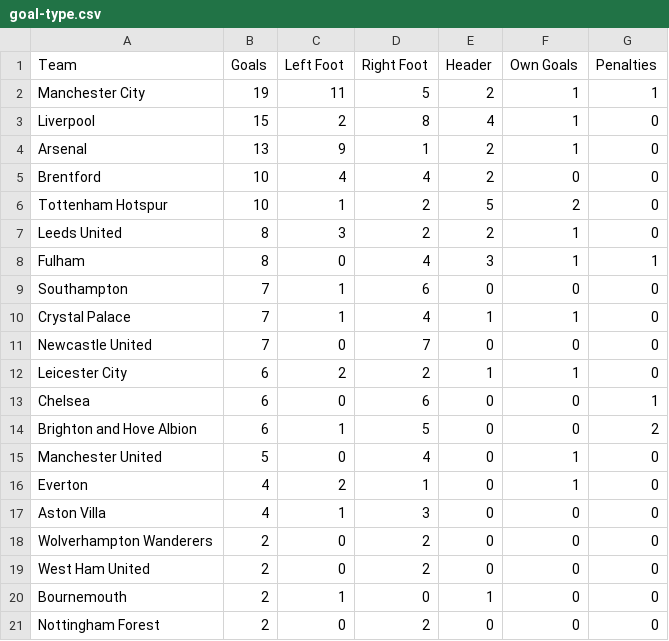
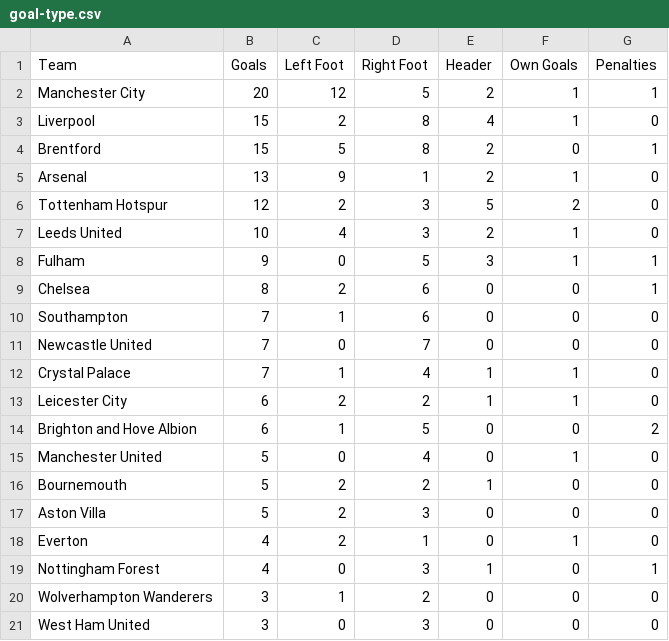
Before and after one commit to charles-adedotun/krysp-scraper, a CSV file: epl/scraped-data/goal-type.csv, drawn as a sheet.

```diff
--- a/epl/scraped-data/goal-type.csv
+++ b/epl/scraped-data/goal-type.csv
@@ -1,21 +1,21 @@
  Team,Goals,Left Foot,Right Foot,Header,Own Goals,Penalties
-  Manchester City ,19,11,5,2,1,1
+  Manchester City ,20,12,5,2,1,1
   Liverpool ,15,2,8,4,1,0
+  Brentford ,15,5,8,2,0,1
   Arsenal ,13,9,1,2,1,0
-  Brentford ,10,4,4,2,0,0
-  Tottenham Hotspur ,10,1,2,5,2,0
-  Leeds United ,8,3,2,2,1,0
-  Fulham ,8,0,4,3,1,1
+  Tottenham Hotspur ,12,2,3,5,2,0
+  Leeds United ,10,4,3,2,1,0
+  Fulham ,9,0,5,3,1,1
+  Chelsea ,8,2,6,0,0,1
   Southampton ,7,1,6,0,0,0
+  Newcastle United ,7,0,7,0,0,0
   Crystal Palace ,7,1,4,1,1,0
-  Newcastle United ,7,0,7,0,0,0
   Leicester City ,6,2,2,1,1,0
-  Chelsea ,6,0,6,0,0,1
   Brighton and Hove Albion ,6,1,5,0,0,2
   Manchester United ,5,0,4,0,1,0
+  Bournemouth ,5,2,2,1,0,0
+  Aston Villa ,5,2,3,0,0,0
   Everton ,4,2,1,0,1,0
-  Aston Villa ,4,1,3,0,0,0
-  Wolverhampton Wanderers ,2,0,2,0,0,0
-  West Ham United ,2,0,2,0,0,0
-  Bournemouth ,2,1,0,1,0,0
- Nottingham Forest ,2,0,2,0,0,0
+ Nottingham Forest ,4,0,3,1,0,1
+  Wolverhampton Wanderers ,3,1,2,0,0,0
+  West Ham United ,3,0,3,0,0,0
```
Also changed, not shown: epl/scraped-data/attempts.csv, epl/scraped-data/defence.csv, 6 other files.
